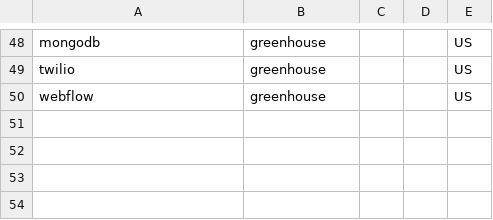
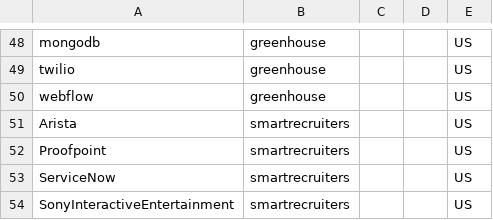
Before and after one commit to clarmso/job-board-crawler, a CSV file: companies.csv, drawn as a sheet; only a part is shown, gaps mark what is left out; the diff names each change by its address in the sheet, - before the commit and + after, or states it on an @@ line.

```diff
--- a/companies.csv
+++ b/companies.csv
+row 51: Arista | smartrecruiters |  |  | US
+row 52: Proofpoint | smartrecruiters |  |  | US
+row 53: ServiceNow | smartrecruiters |  |  | US
+row 54: SonyInteractiveEntertainment | smartrecruiters |  |  | US
```
Also changed, not shown: TODO-companies.csv.
